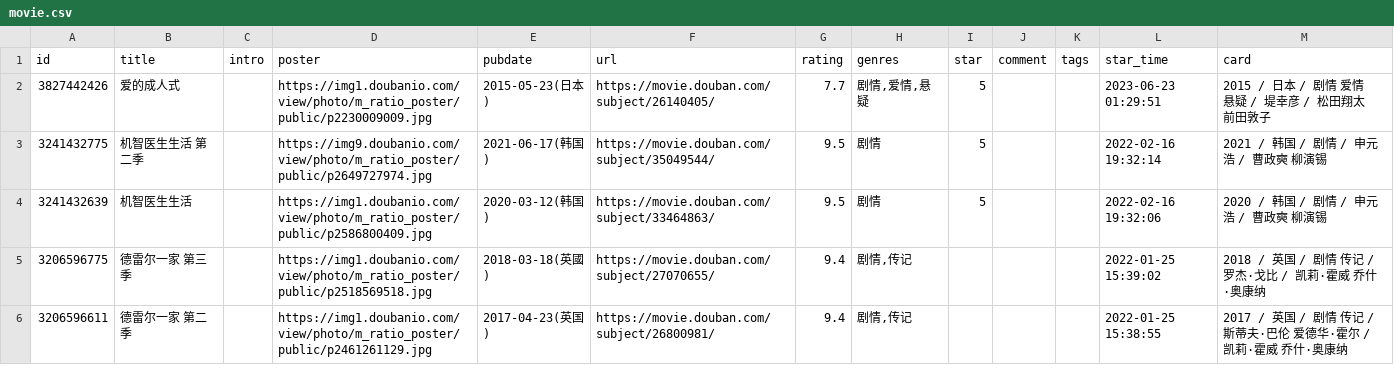
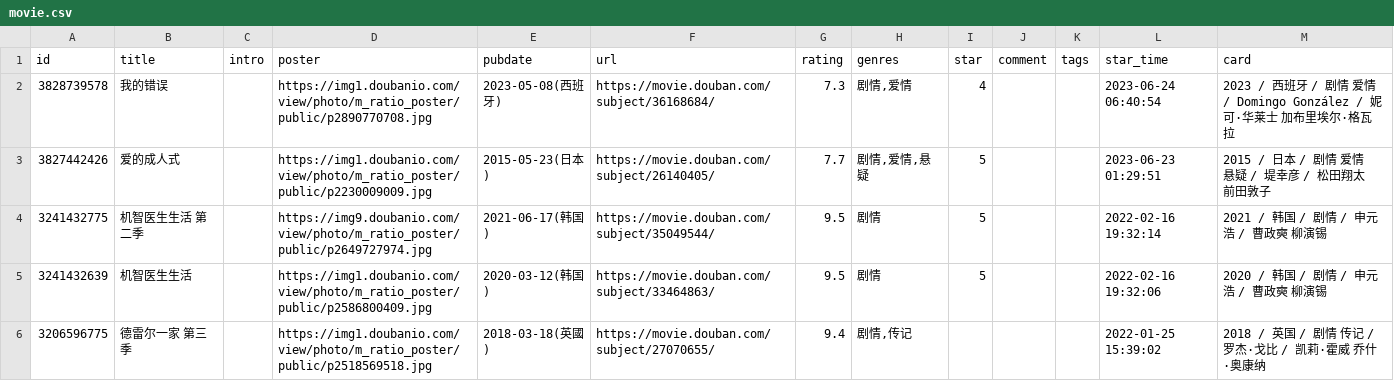
Before and after one commit to lillian-who/lillian-who.github.io, a CSV file: data/douban/movie.csv, drawn as a sheet; only a part is shown; the shorter side is filled out with more unchanged rows; the diff names each change by its address in the sheet, - before the commit and + after, or states it on an @@ line.

```diff
--- a/data/douban/movie.csv
+++ b/data/douban/movie.csv
+row 2: 3828739578 | 我的错误 |  | https://img1.doubanio.com/view/photo/m_ratio_poster/public/p2890770708.jpg | 2023-05-08(西班牙) | https://movie.douban.com/subject/36168684/ | 7.3 | 剧情,爱情 | 4 |  |  | 2023-06-24 06:40:54 | 2023 / 西班牙 / 剧情 爱情 / Domingo González / 妮可·华莱士 加布里埃尔·格瓦拉
```
Also changed, not shown: data/douban/book.csv.
